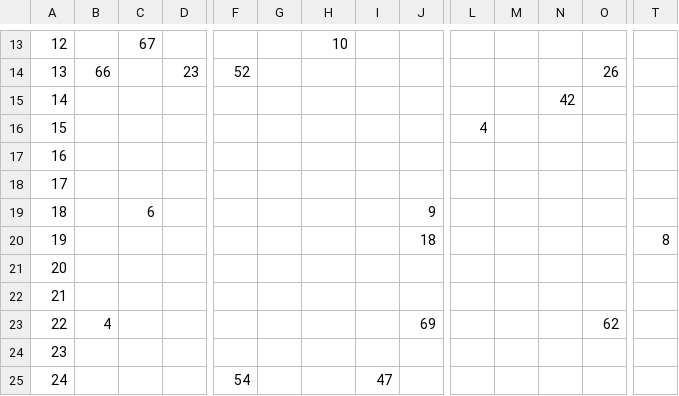
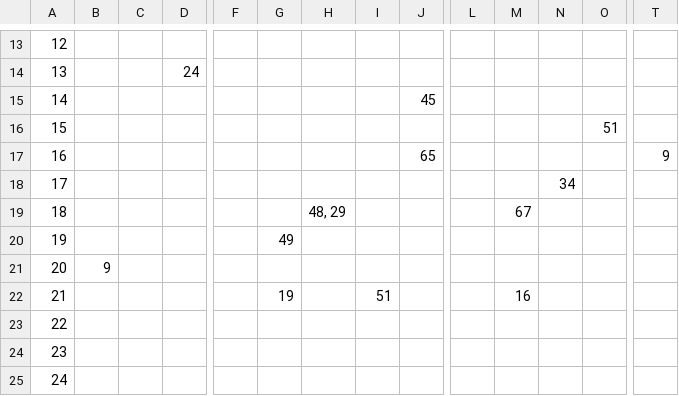
Before and after one commit to hunzlahmalik/exam-scheduler, a CSV file: src/best.csv, drawn as a sheet; only a part is shown, gaps mark what is left out; the diff covers the shown part only; the diff names each change by its address in the sheet, - before the commit and + after, or states it on an @@ line.

```diff
--- a/src/best.csv
+++ b/src/best.csv
-C13: 67
+C13: (empty)
-H13: 10
+H13: (empty)
-B14: 66
+B14: (empty)
-D14: 23
+D14: 24
-F14: 52
+F14: (empty)
-O14: 26
+O14: (empty)
-J15: (empty)
+J15: 45
-N15: 42
+N15: (empty)
-L16: 4
+L16: (empty)
-O16: (empty)
+O16: 51
-J17: (empty)
+J17: 65
-T17: (empty)
+T17: 9
-N18: (empty)
+N18: 34
-C19: 6
+C19: (empty)
-H19: (empty)
+H19: 48, 29
-J19: 9
+J19: (empty)
-M19: (empty)
+M19: 67
-G20: (empty)
+G20: 49
-J20: 18
+J20: (empty)
-T20: 8
+T20: (empty)
-B21: (empty)
+B21: 9
-G22: (empty)
+G22: 19
-I22: (empty)
+I22: 51
-M22: (empty)
+M22: 16
-B23: 4
+B23: (empty)
-J23: 69
+J23: (empty)
-O23: 62
+O23: (empty)
-F25: 54
+F25: (empty)
-I25: 47
+I25: (empty)
```
Also changed, not shown: 104 edited cells elsewhere in this file, 1 other file.
